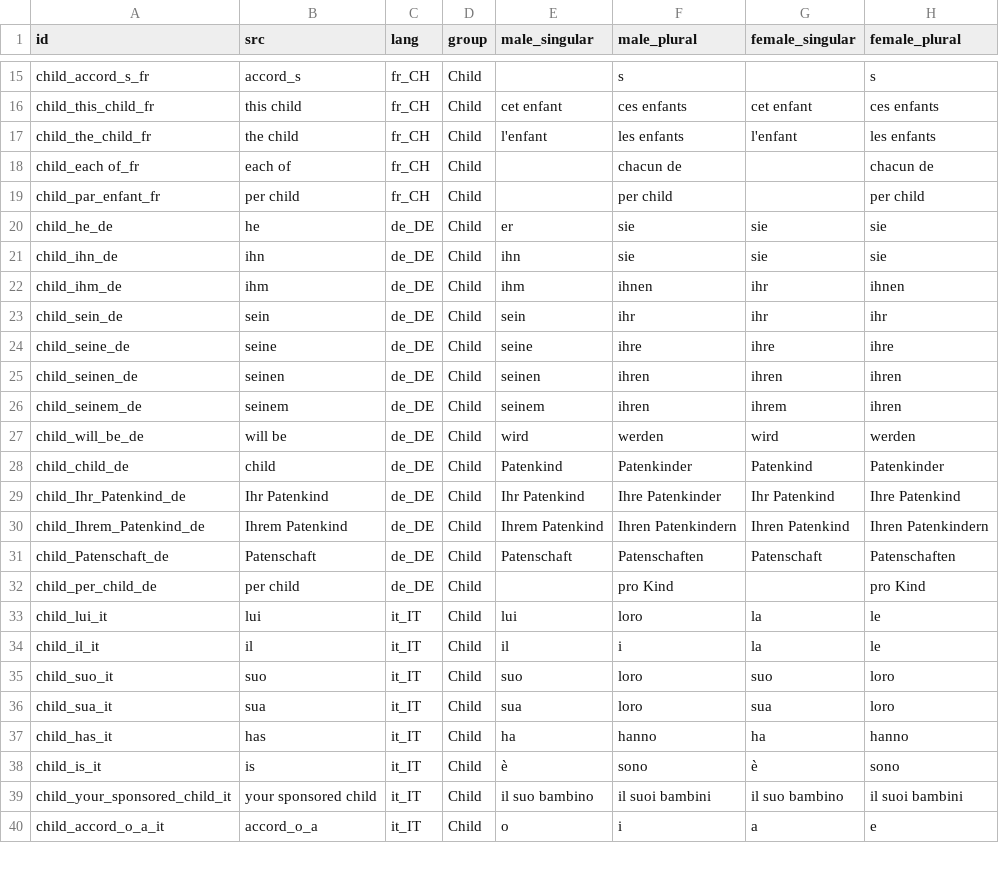
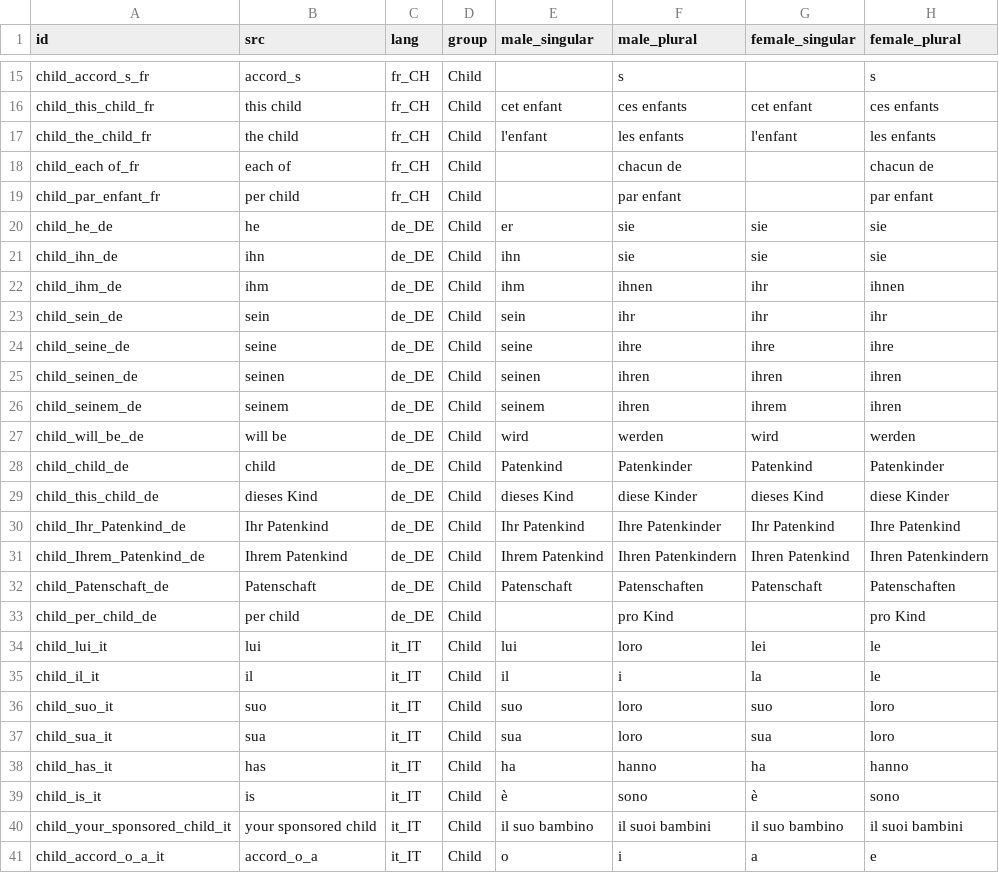
Before and after one commit to CompassionCH/compassion-switzerland, a CSV file: partner_communication_switzerland/data/ir.advanced.translation.csv, drawn as a sheet; only a part is shown, gaps mark what is left out; addresses are those after the commit; the diff names each change by its address in the sheet, - before the commit and + after, or states it on an @@ line.

Commit message:
CO-242 Update translations

```diff
--- a/partner_communication_switzerland/data/ir.advanced.translation.csv
+++ b/partner_communication_switzerland/data/ir.advanced.translation.csv
-F19 (male_plural): per child
+F19 (male_plural): par enfant
-H19 (female_plural): per child
+H19 (female_plural): par enfant
+row 29: child_this_child_de | dieses Kind | de_DE | Child | dieses Kind | diese Kinder | dieses Kind | diese Kinder
-G34 (female_singular): la
+G34 (female_singular): lei
```
Also changed, not shown: 13 other files.
